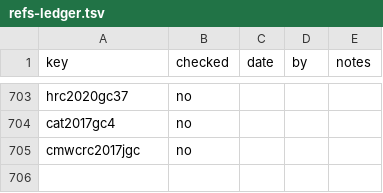
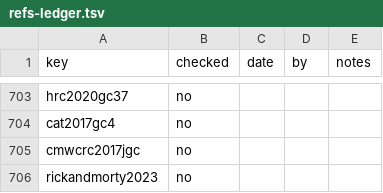
Before and after one commit to iterabloom/antifascist.intelligence, a TSV file: finishing/refs-ledger.tsv, drawn as a sheet; only a part is shown, gaps mark what is left out; the diff names each change by its address in the sheet, - before the commit and + after, or states it on an @@ line.

Commit message:
The author's Overleaf edits of 2026-10-04
Imported from Oct4-2026.zip: the Preface rewritten, the subtitle
shortened, Part III's paragraph commented out, a clause cut from Part
IV's, a run-in head removed from the glossary, and rickandmorty2023
added to refs.bib. One straight quote curled for the typography check;
the new key is in the ledger, unchecked.

overleaf.py's import refused any edit to a continuation file (a Part
page, the epigraph page) as a lost heading. Such a file has none, and
check_structure.py exempts it; the import now does too, and stops only
on one that gains a heading.

Signed-off-by: jgstern-agent <josh-agent@iterabloom.com>

```diff
--- a/finishing/refs-ledger.tsv
+++ b/finishing/refs-ledger.tsv
+row 706: rickandmorty2023 | no
```
Also changed, not shown: manuscript/sections/ORDER.tsv, 8 other files.
